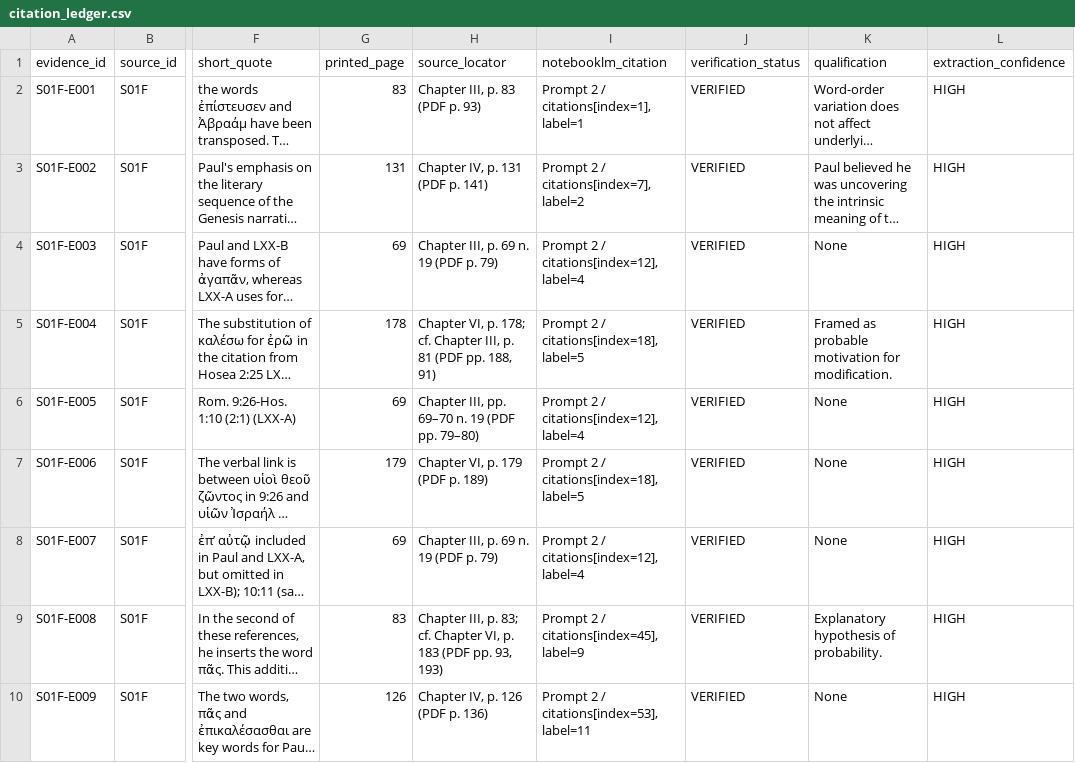
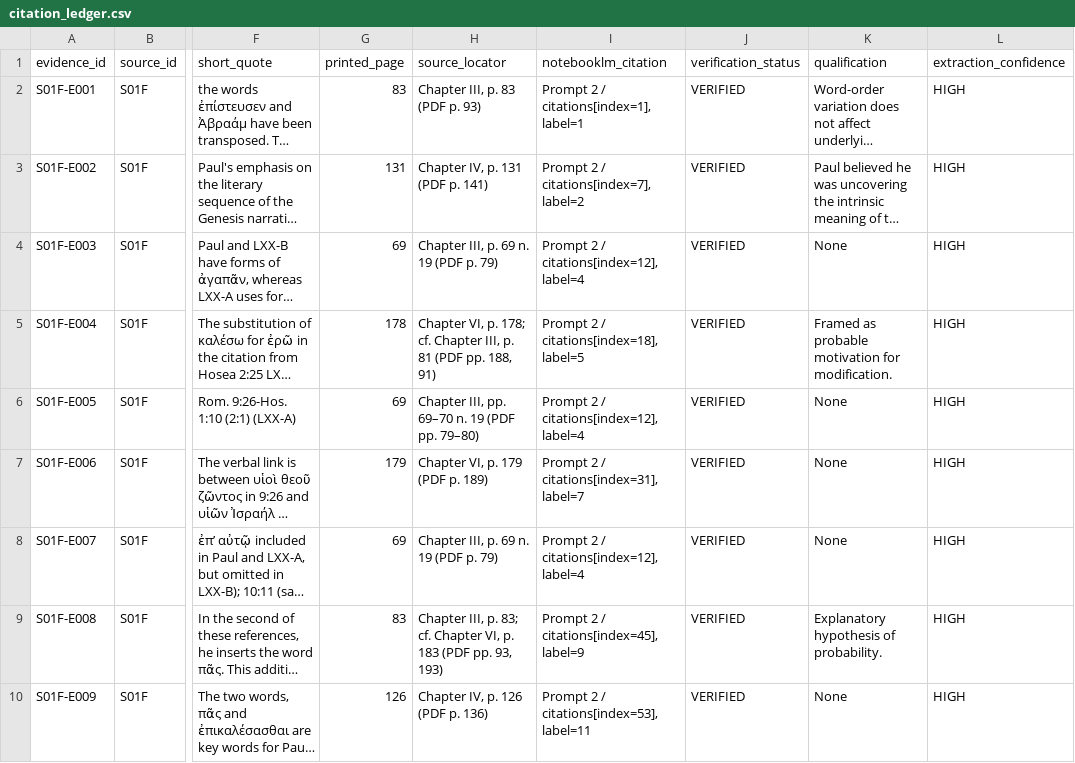
Before and after one commit to aguacatero/septuagint-diaspora-book, a CSV file: research/inbox/B001-pauline-txt-pilot/sources/S01F/citation_ledger.csv, drawn as a sheet; only a part is shown, gaps mark what is left out; long unchanged cells end in …; the diff names each change by its address in the sheet, - before the commit and + after, or states it on an @@ line.

Commit message:
fix(B001): repair S01F-E006 citation pointer and enforce positive marker-to-tooltip geometric binding

```diff
--- a/research/inbox/B001-pauline-txt-pilot/sources/S01F/citation_ledger.csv
+++ b/research/inbox/B001-pauline-txt-pilot/sources/S01F/citation_ledger.csv
-I7 (notebooklm_citation): Prompt 2 / citations[index=18], label=5
+I7 (notebooklm_citation): Prompt 2 / citations[index=31], label=7
```
Also changed, not shown: 5 other files.
